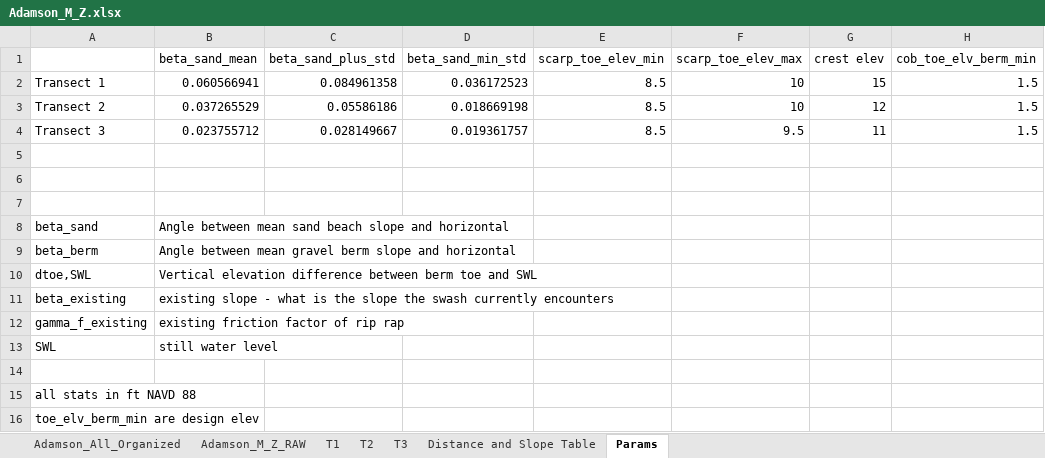
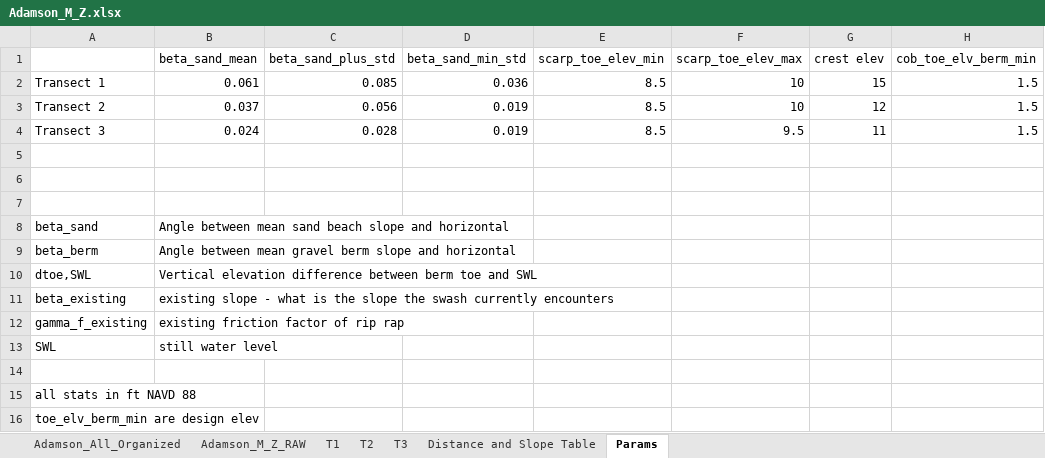
Before and after one commit to anellenson/py-wave-runup, an Excel workbook: data/Adamson_M_Z.xlsx, sheet Params, drawn as a sheet; only a part is shown; values as stored, in another font and other column widths than the file's, no borders; the diff names each change by its address in the sheet, - before the commit and + after, or states it on an @@ line.

```diff
--- a/data/Adamson_M_Z.xlsx (sheet Params)
+++ b/data/Adamson_M_Z.xlsx (sheet Params)
-B2 (beta_sand_mean): 0.060566941
+B2 (beta_sand_mean): 0.061
-C2 (beta_sand_plus_std): 0.084961358
+C2 (beta_sand_plus_std): 0.085
-D2 (beta_sand_min_std): 0.036172523
+D2 (beta_sand_min_std): 0.036
-B3 (beta_sand_mean): 0.037265529
+B3 (beta_sand_mean): 0.037
-C3 (beta_sand_plus_std): 0.05586186
+C3 (beta_sand_plus_std): 0.056
-D3 (beta_sand_min_std): 0.018669198
+D3 (beta_sand_min_std): 0.019
-B4 (beta_sand_mean): 0.023755712
+B4 (beta_sand_mean): 0.024
-C4 (beta_sand_plus_std): 0.028149667
+C4 (beta_sand_plus_std): 0.028
-D4 (beta_sand_min_std): 0.019361757
+D4 (beta_sand_min_std): 0.019
```
Also changed, not shown: 6 other files.
